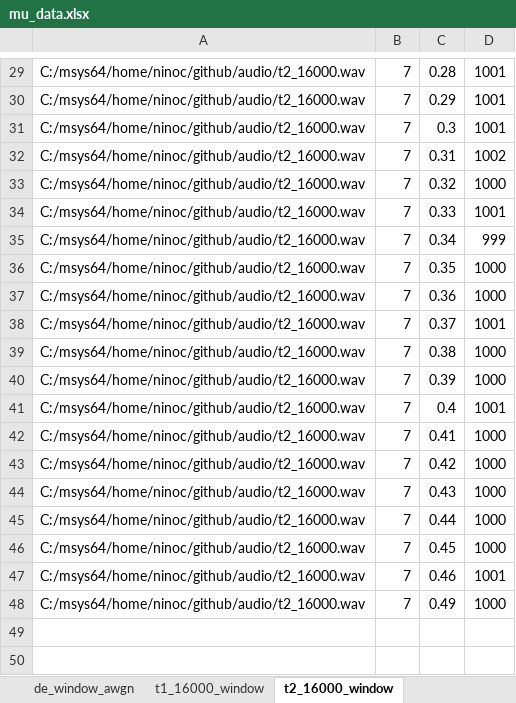
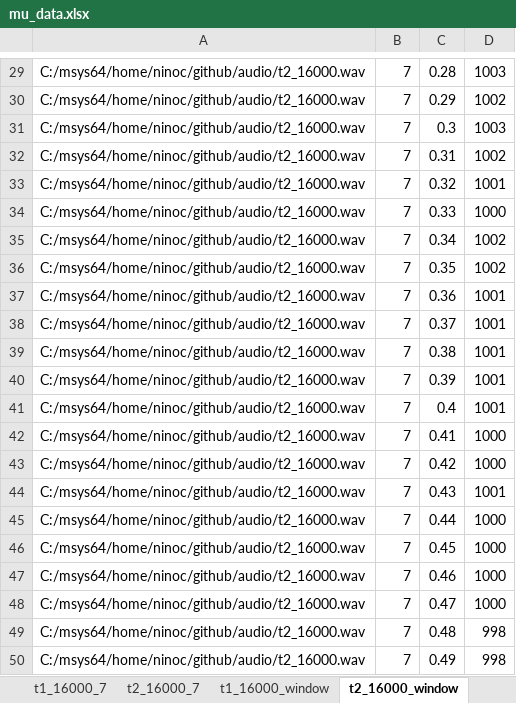
Before and after one commit to ninocarrillo/multi-decode, an Excel workbook: mu_data.xlsx, sheet t2_16000_window, drawn as a sheet; only a part is shown, gaps mark what is left out; values as stored, in another font and other column widths than the file's, no borders; addresses are those after the commit; the diff covers the shown part only; the diff names each change by its address in the sheet, - before the commit and + after, or states it on an @@ line.

```diff
--- a/mu_data.xlsx (sheet t2_16000_window)
+++ b/mu_data.xlsx (sheet t2_16000_window)
-D29: 1001
+D29: 1003
-D30: 1001
+D30: 1002
-D31: 1001
+D31: 1003
-D33: 1000
+D33: 1001
-D34: 1001
+D34: 1000
-D35: 999
+D35: 1002
-D36: 1000
+D36: 1002
-D37: 1000
+D37: 1001
-D39:D40: 1000
+D39:D40: 1001
-D44: 1000
+D44: 1001
-D47: 1001
+D47: 1000
+row 48: C:/msys64/home/ninoc/github/audio/t2_16000.wav | 7 | 0.47 | 1000
+row 49: C:/msys64/home/ninoc/github/audio/t2_16000.wav | 7 | 0.48 | 998
-D50: 1000
+D50: 998
```
Also changed, not shown: 28 edited cells elsewhere in this sheet, sheet t1_16000_window, other sheet tabs, charts or pictures, 3 other files.
